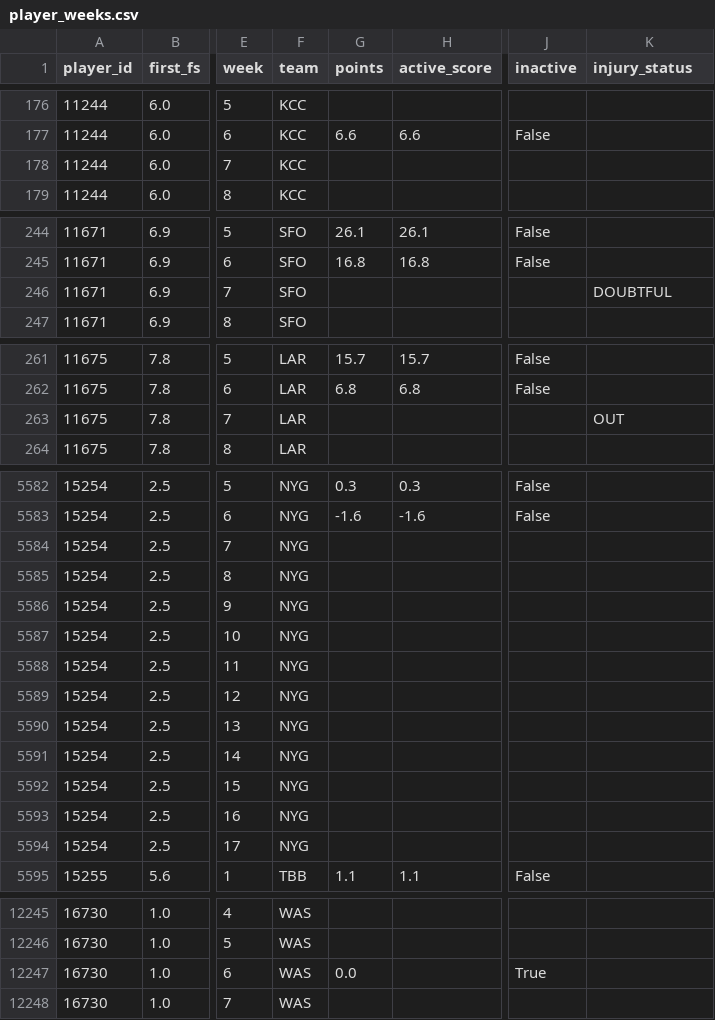
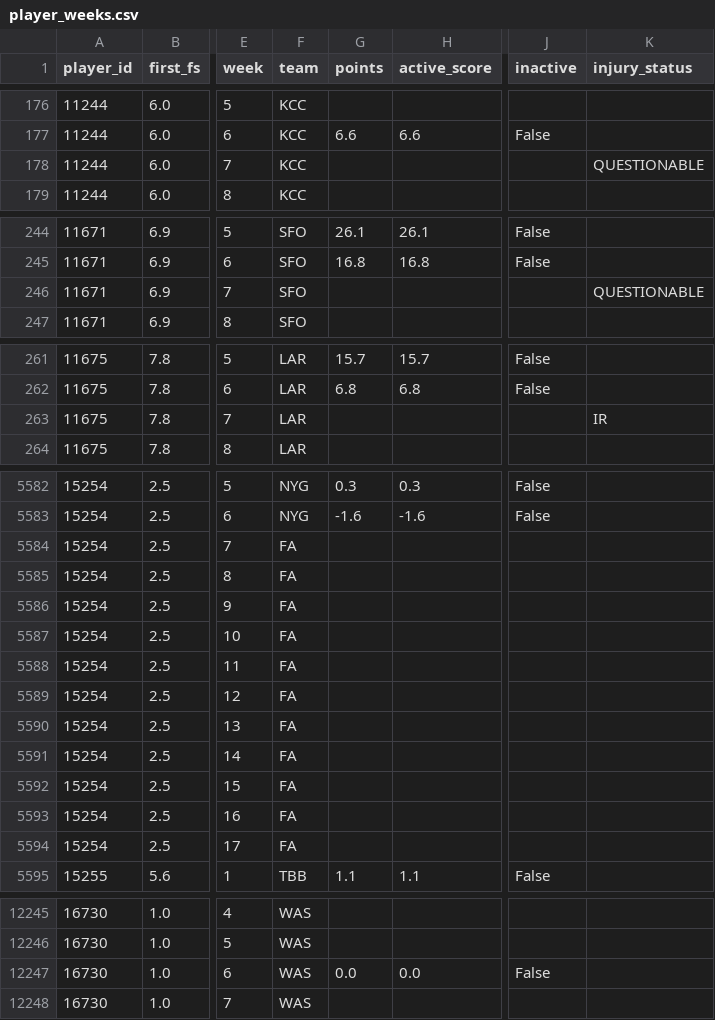
Before and after one commit to TheMathNinja/ADL-GM-Dashboard, a CSV file: data/player_strength/player_weeks.csv, drawn as a sheet; only a part is shown, gaps mark what is left out; the diff covers the shown part only; the diff names each change by its address in the sheet, - before the commit and + after, or states it on an @@ line.

```diff
--- a/data/player_strength/player_weeks.csv
+++ b/data/player_strength/player_weeks.csv
-K178 (injury_status): (empty)
+K178 (injury_status): QUESTIONABLE
-K246 (injury_status): DOUBTFUL
+K246 (injury_status): QUESTIONABLE
-K263 (injury_status): OUT
+K263 (injury_status): IR
-F5584:F5594 (team): NYG
+F5584:F5594 (team): FA
-H12247 (active_score): (empty)
+H12247 (active_score): 0.0
-J12247 (inactive): True
+J12247 (inactive): False
```
Also changed, not shown: 88 edited cells elsewhere in this file, data/bonus_games.csv, data/player_strength/fantasy_rosters.csv, 22 other files.
